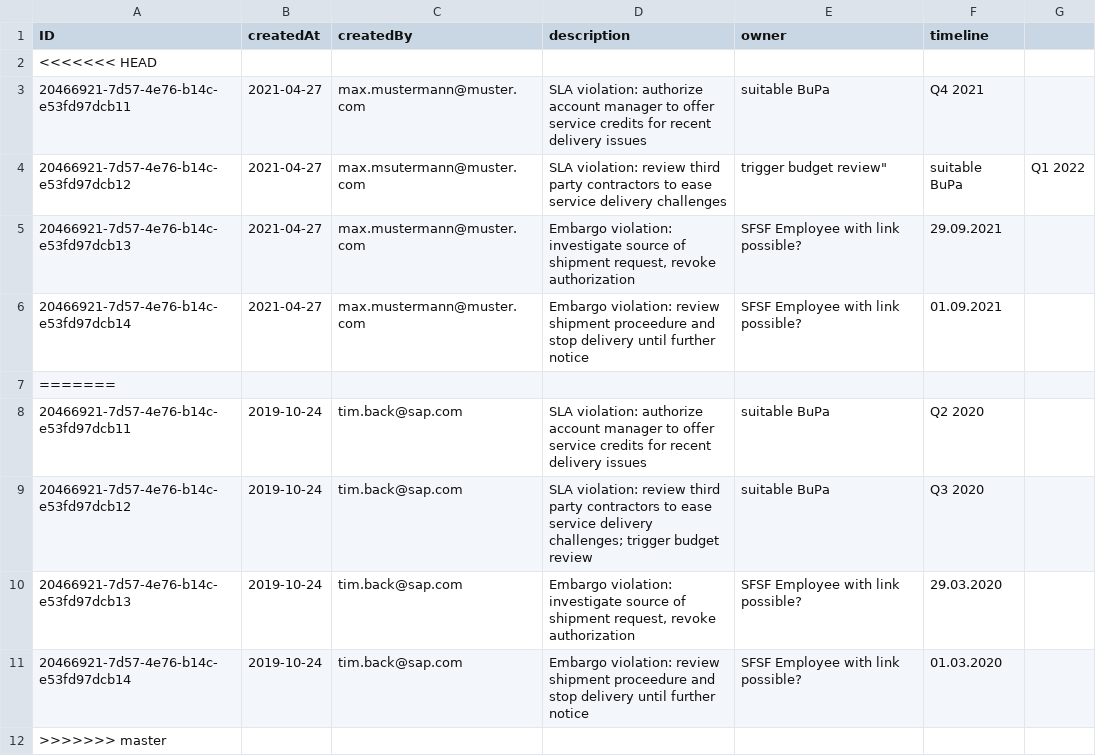
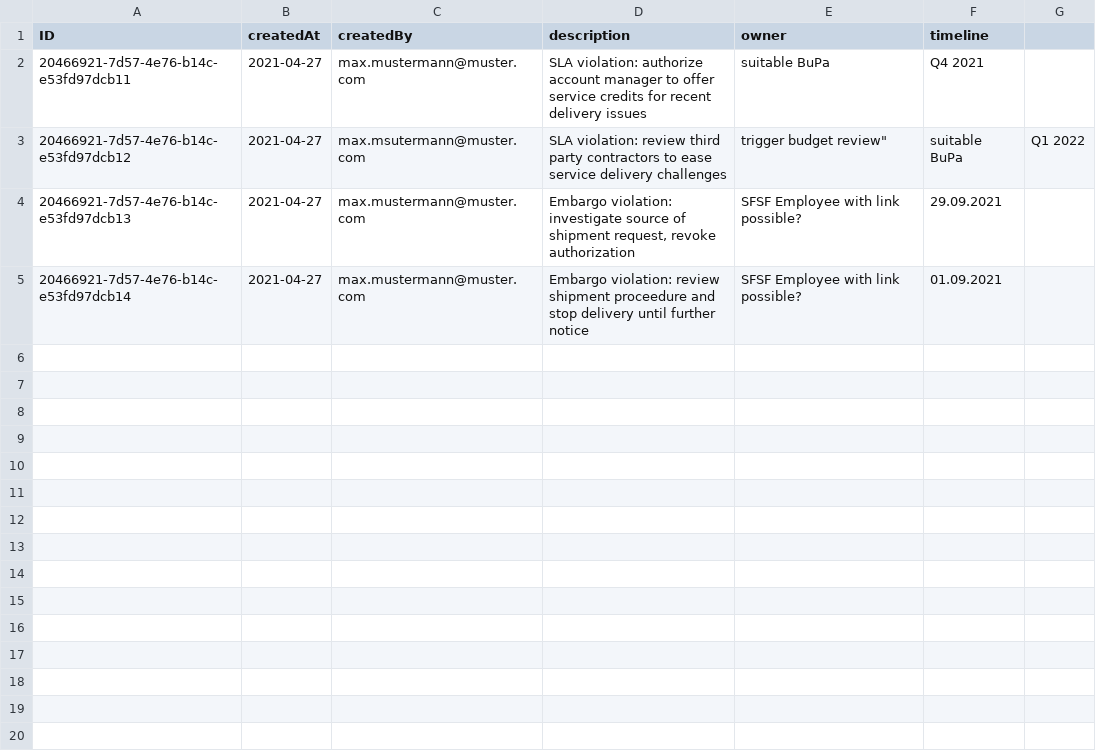
Before and after one commit to SAP-samples/cloud-cap-risk-management, a CSV file: templates/cap/create-service/db/data/sap.ui.riskmanagement-Mitigations.csv, drawn as a sheet; the diff names each change by its address in the sheet, - before the commit and + after, or states it on an @@ line.

```diff
--- a/templates/cap/create-service/db/data/sap.ui.riskmanagement-Mitigations.csv
+++ b/templates/cap/create-service/db/data/sap.ui.riskmanagement-Mitigations.csv
-row 2: <<<<<<< HEAD
-row 7: =======
-row 8: 20466921-7d57-4e76-b14c-e53fd97dcb11 | 2019-10-24 | tim.back@sap.com | SLA violation: authorize account manager to offer service credits for recent delivery issues | suitable BuPa | Q2 2020
-row 9: 20466921-7d57-4e76-b14c-e53fd97dcb12 | 2019-10-24 | tim.back@sap.com | SLA violation: review third party contractors to ease service delivery challenges; trigger budget review | suitable BuPa | Q3 2020
-row 10: 20466921-7d57-4e76-b14c-e53fd97dcb13 | 2019-10-24 | tim.back@sap.com | Embargo violation: investigate source of shipment request, revoke authorization | SFSF Employee with link possible? | 29.03.2020
-row 11: 20466921-7d57-4e76-b14c-e53fd97dcb14 | 2019-10-24 | tim.back@sap.com | Embargo violation: review shipment proceedure and stop delivery until further notice | SFSF Employee with link possible? | 01.03.2020
-row 12: >>>>>>> master
```
Also changed, not shown: templates/cap/create-service/db/data/sap.ui.riskmanagement-Risks.csv, 1 other file.
